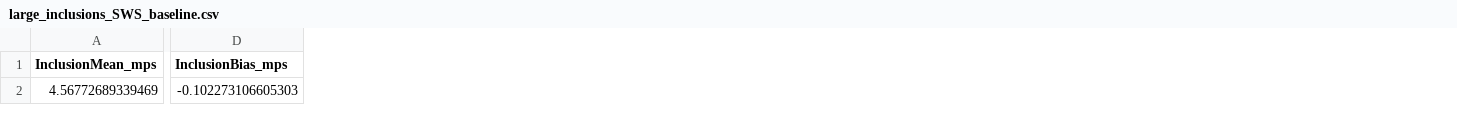
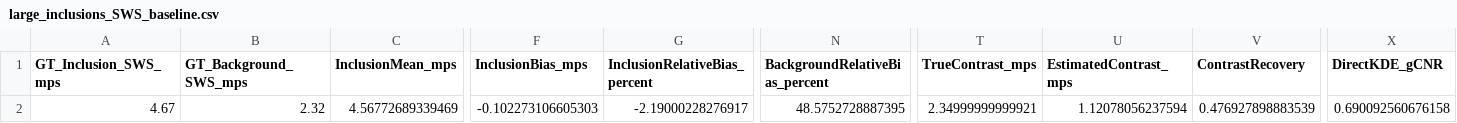
Before and after one commit to ljander12/synthetic-the-rf-data-generation, a CSV file: Results/large_inclusions/large_inclusions_SWS_baseline.csv, drawn as a sheet; only a part is shown, gaps mark what is left out; the diff names each change by its address in the sheet, - before the commit and + after, or states it on an @@ line.

```diff
--- a/Results/large_inclusions/large_inclusions_SWS_baseline.csv
+++ b/Results/large_inclusions/large_inclusions_SWS_baseline.csv
+column A (GT_Inclusion_SWS_mps), row 2: 4.67
+column B (GT_Background_SWS_mps), row 2: 2.32
+column G (InclusionRelativeBias_percent), row 2: -2.19000228276917
+column N (BackgroundRelativeBias_percent), row 2: 48.5752728887395
+column T (TrueContrast_mps), row 2: 2.34999999999921
+column U (EstimatedContrast_mps), row 2: 1.12078056237594
+column V (ContrastRecovery), row 2: 0.476927898883539
+column X (DirectKDE_gCNR), row 2: 0.690092560676158
```
Also changed, not shown: Results/chaoran_baseline/chaoran_baseline_SWS_baseline.csv, Results/high_contrast/high_contrast_SWS_baseline.csv, 42 other files.
